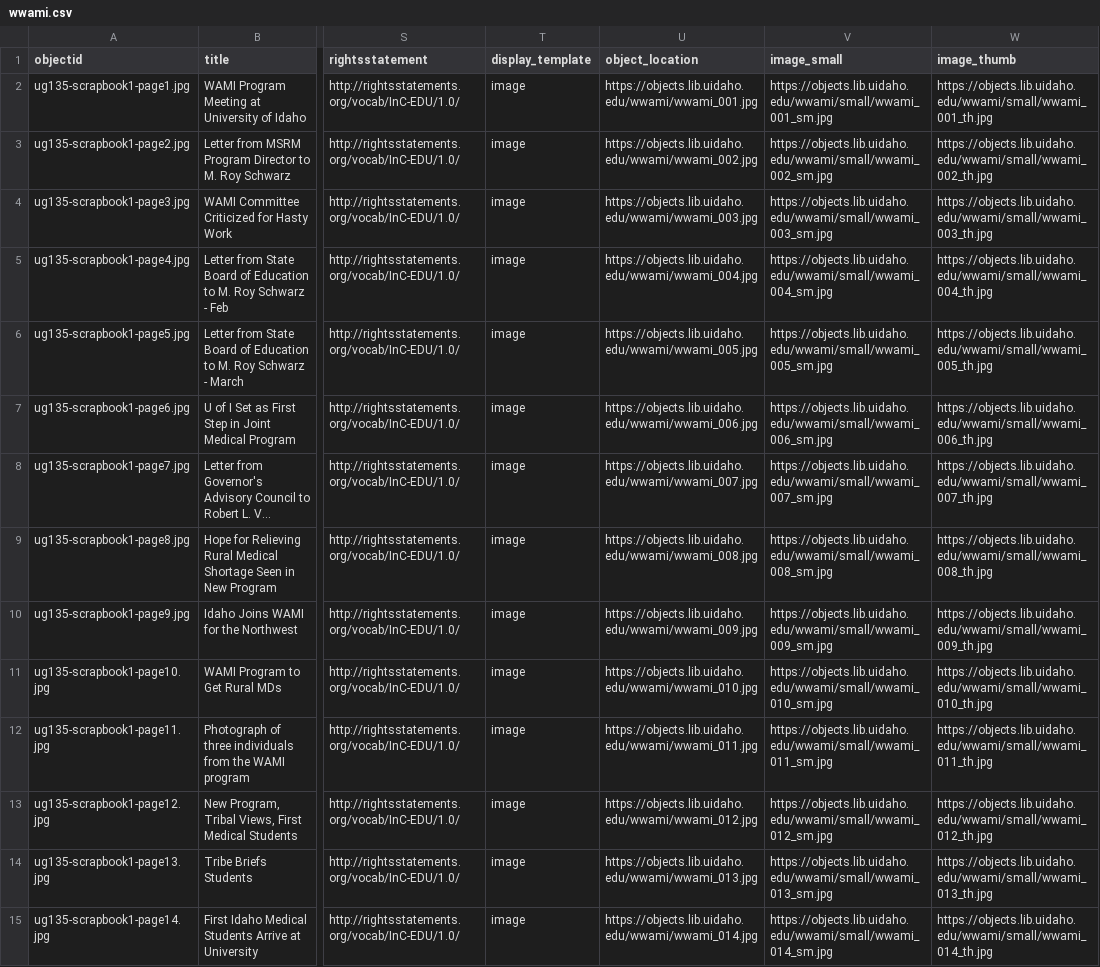
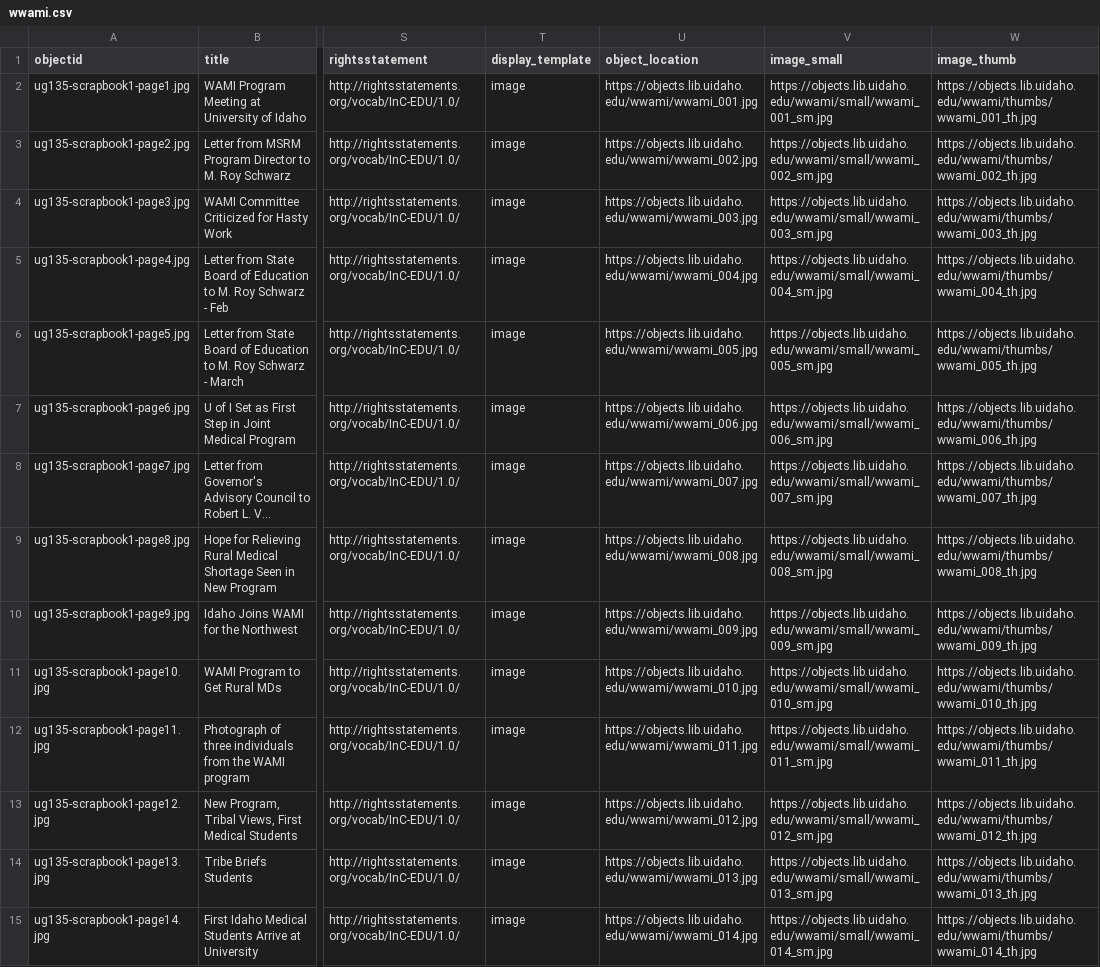
Before and after one commit to uidaholib/base-digital-collections-template, a CSV file: _data/wwami.csv, drawn as a sheet; only a part is shown, gaps mark what is left out; long unchanged cells end in …; the diff covers the shown part only; the diff names each change by its address in the sheet, - before the commit and + after, or states it on an @@ line.

Commit message:
Updated spreadsheet

```diff
--- a/_data/wwami.csv
+++ b/_data/wwami.csv
-W2 (image_thumb): https://objects.lib.uidaho.edu/wwami/small/wwami_001_th.jpg
+W2 (image_thumb): https://objects.lib.uidaho.edu/wwami/thumbs/wwami_001_th.jpg
-W3 (image_thumb): https://objects.lib.uidaho.edu/wwami/small/wwami_002_th.jpg
+W3 (image_thumb): https://objects.lib.uidaho.edu/wwami/thumbs/wwami_002_th.jpg
-W4 (image_thumb): https://objects.lib.uidaho.edu/wwami/small/wwami_003_th.jpg
+W4 (image_thumb): https://objects.lib.uidaho.edu/wwami/thumbs/wwami_003_th.jpg
-W5 (image_thumb): https://objects.lib.uidaho.edu/wwami/small/wwami_004_th.jpg
+W5 (image_thumb): https://objects.lib.uidaho.edu/wwami/thumbs/wwami_004_th.jpg
-W6 (image_thumb): https://objects.lib.uidaho.edu/wwami/small/wwami_005_th.jpg
+W6 (image_thumb): https://objects.lib.uidaho.edu/wwami/thumbs/wwami_005_th.jpg
-W7 (image_thumb): https://objects.lib.uidaho.edu/wwami/small/wwami_006_th.jpg
+W7 (image_thumb): https://objects.lib.uidaho.edu/wwami/thumbs/wwami_006_th.jpg
-W8 (image_thumb): https://objects.lib.uidaho.edu/wwami/small/wwami_007_th.jpg
+W8 (image_thumb): https://objects.lib.uidaho.edu/wwami/thumbs/wwami_007_th.jpg
-W9 (image_thumb): https://objects.lib.uidaho.edu/wwami/small/wwami_008_th.jpg
+W9 (image_thumb): https://objects.lib.uidaho.edu/wwami/thumbs/wwami_008_th.jpg
-W10 (image_thumb): https://objects.lib.uidaho.edu/wwami/small/wwami_009_th.jpg
+W10 (image_thumb): https://objects.lib.uidaho.edu/wwami/thumbs/wwami_009_th.jpg
-W11 (image_thumb): https://objects.lib.uidaho.edu/wwami/small/wwami_010_th.jpg
+W11 (image_thumb): https://objects.lib.uidaho.edu/wwami/thumbs/wwami_010_th.jpg
-W12 (image_thumb): https://objects.lib.uidaho.edu/wwami/small/wwami_011_th.jpg
+W12 (image_thumb): https://objects.lib.uidaho.edu/wwami/thumbs/wwami_011_th.jpg
-W13 (image_thumb): https://objects.lib.uidaho.edu/wwami/small/wwami_012_th.jpg
+W13 (image_thumb): https://objects.lib.uidaho.edu/wwami/thumbs/wwami_012_th.jpg
-W14 (image_thumb): https://objects.lib.uidaho.edu/wwami/small/wwami_013_th.jpg
+W14 (image_thumb): https://objects.lib.uidaho.edu/wwami/thumbs/wwami_013_th.jpg
-W15 (image_thumb): https://objects.lib.uidaho.edu/wwami/small/wwami_014_th.jpg
+W15 (image_thumb): https://objects.lib.uidaho.edu/wwami/thumbs/wwami_014_th.jpg
```
Also changed, not shown: 148 edited cells elsewhere in this file.
